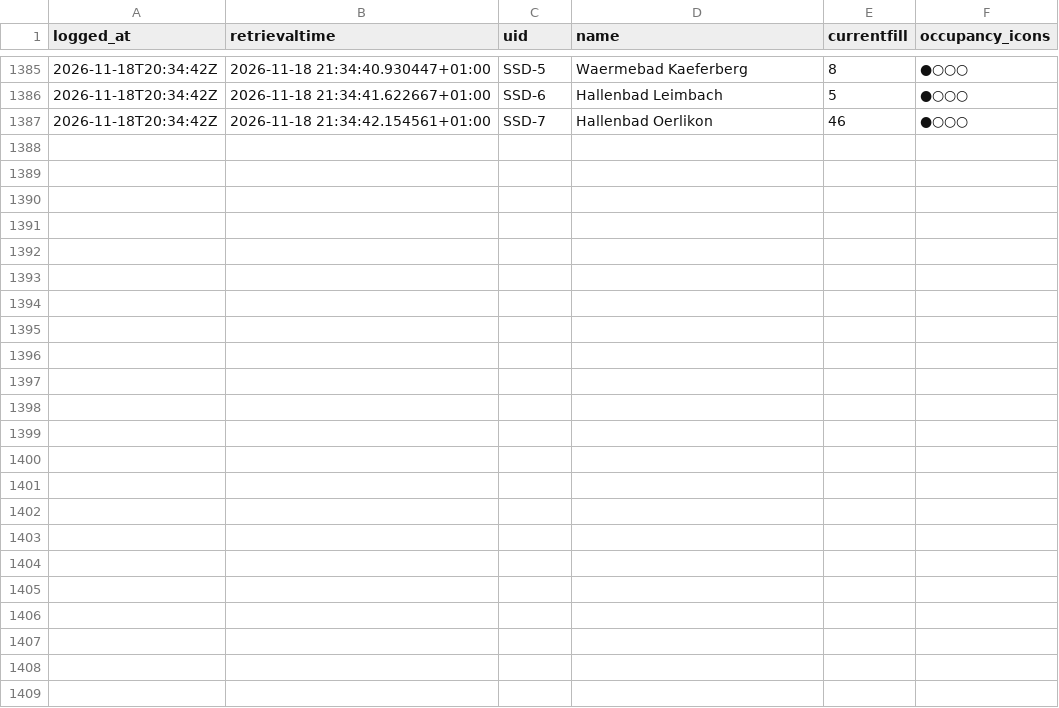
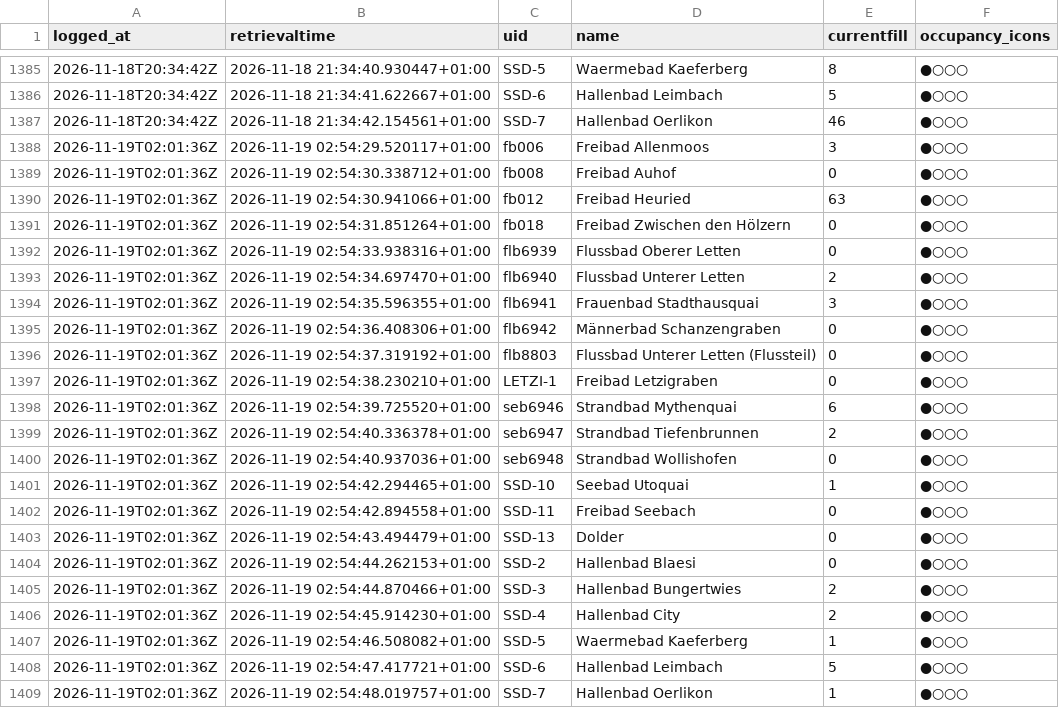
Before and after one commit to philcamps/Badilogger, a CSV file: data/2026-11.csv, drawn as a sheet; only a part is shown, gaps mark what is left out; the diff names each change by its address in the sheet, - before the commit and + after, or states it on an @@ line.

```diff
--- a/data/2026-11.csv
+++ b/data/2026-11.csv
+row 1388: 2026-11-19T02:01:36Z | 2026-11-19 02:54:29.520117+01:00 | fb006 | Freibad Allenmoos | 3 | ●○○○
+row 1389: 2026-11-19T02:01:36Z | 2026-11-19 02:54:30.338712+01:00 | fb008 | Freibad Auhof | 0 | ●○○○
+row 1390: 2026-11-19T02:01:36Z | 2026-11-19 02:54:30.941066+01:00 | fb012 | Freibad Heuried | 63 | ●○○○
+row 1391: 2026-11-19T02:01:36Z | 2026-11-19 02:54:31.851264+01:00 | fb018 | Freibad Zwischen den Hölzern | 0 | ●○○○
+row 1392: 2026-11-19T02:01:36Z | 2026-11-19 02:54:33.938316+01:00 | flb6939 | Flussbad Oberer Letten | 0 | ●○○○
+row 1393: 2026-11-19T02:01:36Z | 2026-11-19 02:54:34.697470+01:00 | flb6940 | Flussbad Unterer Letten | 2 | ●○○○
+row 1394: 2026-11-19T02:01:36Z | 2026-11-19 02:54:35.596355+01:00 | flb6941 | Frauenbad Stadthausquai | 3 | ●○○○
+row 1395: 2026-11-19T02:01:36Z | 2026-11-19 02:54:36.408306+01:00 | flb6942 | Männerbad Schanzengraben | 0 | ●○○○
+row 1396: 2026-11-19T02:01:36Z | 2026-11-19 02:54:37.319192+01:00 | flb8803 | Flussbad Unterer Letten (Flussteil) | 0 | ●○○○
+row 1397: 2026-11-19T02:01:36Z | 2026-11-19 02:54:38.230210+01:00 | LETZI-1 | Freibad Letzigraben | 0 | ●○○○
+row 1398: 2026-11-19T02:01:36Z | 2026-11-19 02:54:39.725520+01:00 | seb6946 | Strandbad Mythenquai | 6 | ●○○○
+row 1399: 2026-11-19T02:01:36Z | 2026-11-19 02:54:40.336378+01:00 | seb6947 | Strandbad Tiefenbrunnen | 2 | ●○○○
+row 1400: 2026-11-19T02:01:36Z | 2026-11-19 02:54:40.937036+01:00 | seb6948 | Strandbad Wollishofen | 0 | ●○○○
+row 1401: 2026-11-19T02:01:36Z | 2026-11-19 02:54:42.294465+01:00 | SSD-10 | Seebad Utoquai | 1 | ●○○○
+row 1402: 2026-11-19T02:01:36Z | 2026-11-19 02:54:42.894558+01:00 | SSD-11 | Freibad Seebach | 0 | ●○○○
+row 1403: 2026-11-19T02:01:36Z | 2026-11-19 02:54:43.494479+01:00 | SSD-13 | Dolder | 0 | ●○○○
+row 1404: 2026-11-19T02:01:36Z | 2026-11-19 02:54:44.262153+01:00 | SSD-2 | Hallenbad Blaesi | 0 | ●○○○
+row 1405: 2026-11-19T02:01:36Z | 2026-11-19 02:54:44.870466+01:00 | SSD-3 | Hallenbad Bungertwies | 2 | ●○○○
+row 1406: 2026-11-19T02:01:36Z | 2026-11-19 02:54:45.914230+01:00 | SSD-4 | Hallenbad City | 2 | ●○○○
+row 1407: 2026-11-19T02:01:36Z | 2026-11-19 02:54:46.508082+01:00 | SSD-5 | Waermebad Kaeferberg | 1 | ●○○○
+row 1408: 2026-11-19T02:01:36Z | 2026-11-19 02:54:47.417721+01:00 | SSD-6 | Hallenbad Leimbach | 5 | ●○○○
+row 1409: 2026-11-19T02:01:36Z | 2026-11-19 02:54:48.019757+01:00 | SSD-7 | Hallenbad Oerlikon | 1 | ●○○○
```
Also changed, not shown: 1 other file.
